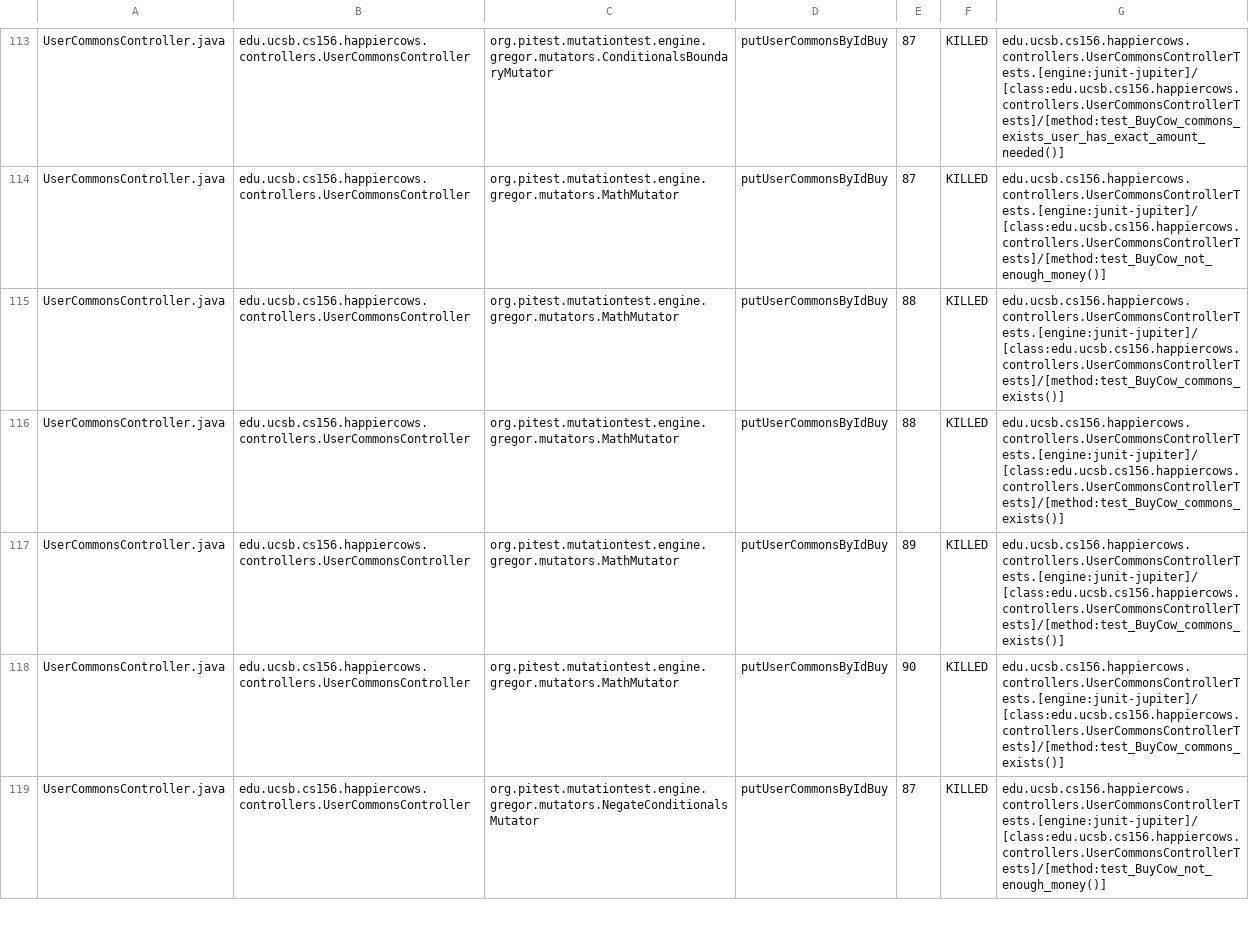
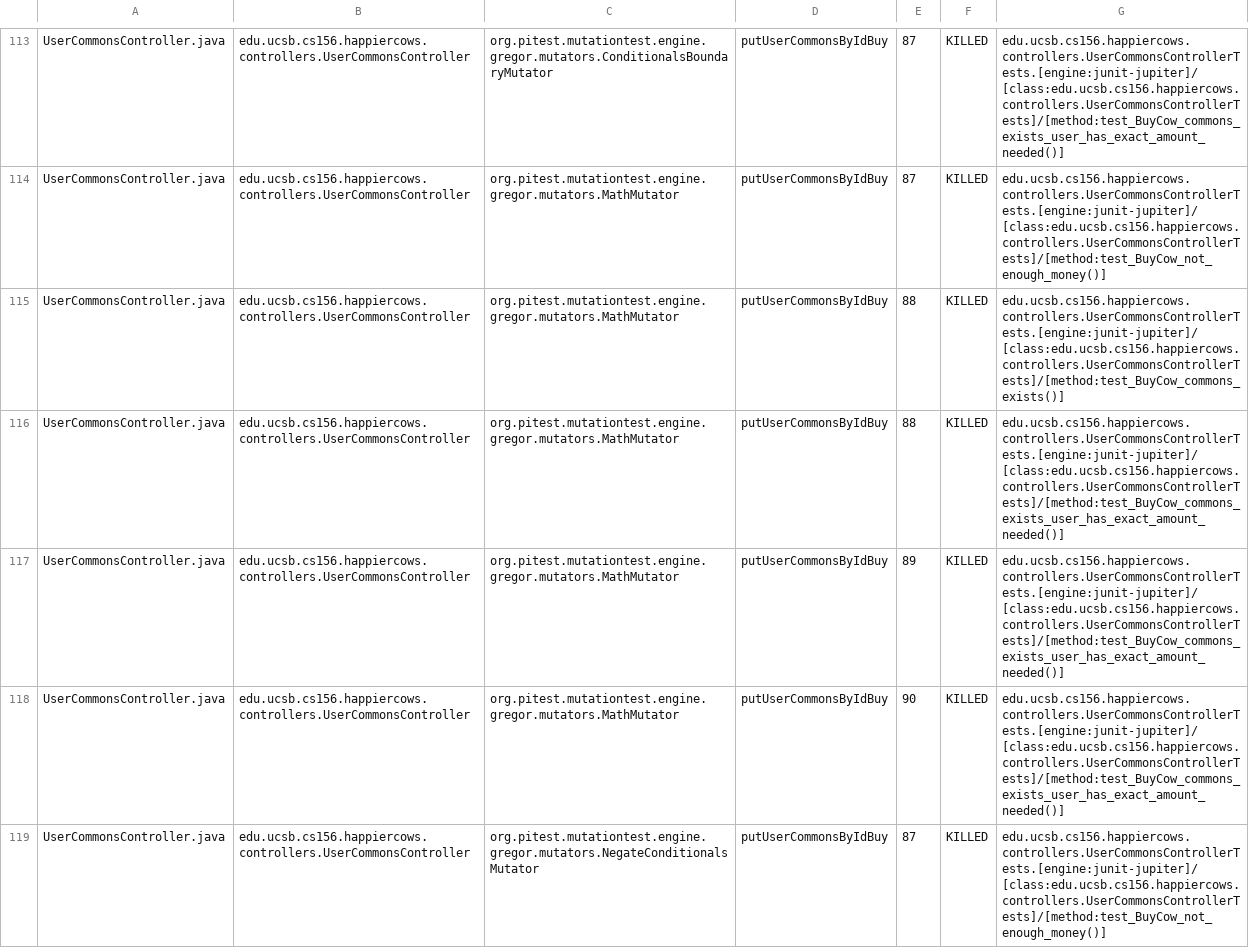
Before and after one commit to ucsb-cs156-f24/proj-happycows-f24-10, a CSV file: prs/33/pitest/mutations.csv, drawn as a sheet; only a part is shown, gaps mark what is left out; the diff covers the shown part only.

Commit message:
Deploying to gh-pages from @ ucsb-cs156-f24/proj-happycows-f24-10@7211beeb95045d135794c56cecc6b1a8bd65a293 🚀

```diff
--- a/prs/33/pitest/mutations.csv
+++ b/prs/33/pitest/mutations.csv
@@ -115,5 +115,5 @@ UserCommonsController.java,edu.ucsb.cs156.happiercows.controllers.UserCommonsCon
 UserCommonsController.java,edu.ucsb.cs156.happiercows.controllers.UserCommonsController,org.pitest.mutationtest.engine.gregor.mutators.MathMutator,putUserCommonsByIdBuy,88,KILLED,edu.ucsb.cs156.happiercows.controllers.UserCommonsControllerTests.[engine:junit-jupiter]/[class:edu.ucsb.cs156.happiercows.controllers.UserCommonsControllerTests]/[method:test_BuyCow_commons_exists()]
-UserCommonsController.java,edu.ucsb.cs156.happiercows.controllers.UserCommonsController,org.pitest.mutationtest.engine.gregor.mutators.MathMutator,putUserCommonsByIdBuy,88,KILLED,edu.ucsb.cs156.happiercows.controllers.UserCommonsControllerTests.[engine:junit-jupiter]/[class:edu.ucsb.cs156.happiercows.controllers.UserCommonsControllerTests]/[method:test_BuyCow_commons_exists()]
-UserCommonsController.java,edu.ucsb.cs156.happiercows.controllers.UserCommonsController,org.pitest.mutationtest.engine.gregor.mutators.MathMutator,putUserCommonsByIdBuy,89,KILLED,edu.ucsb.cs156.happiercows.controllers.UserCommonsControllerTests.[engine:junit-jupiter]/[class:edu.ucsb.cs156.happiercows.controllers.UserCommonsControllerTests]/[method:test_BuyCow_commons_exists()]
-UserCommonsController.java,edu.ucsb.cs156.happiercows.controllers.UserCommonsController,org.pitest.mutationtest.engine.gregor.mutators.MathMutator,putUserCommonsByIdBuy,90,KILLED,edu.ucsb.cs156.happiercows.controllers.UserCommonsControllerTests.[engine:junit-jupiter]/[class:edu.ucsb.cs156.happiercows.controllers.UserCommonsControllerTests]/[method:test_BuyCow_commons_exists()]
+UserCommonsController.java,edu.ucsb.cs156.happiercows.controllers.UserCommonsController,org.pitest.mutationtest.engine.gregor.mutators.MathMutator,putUserCommonsByIdBuy,88,KILLED,edu.ucsb.cs156.happiercows.controllers.UserCommonsControllerTests.[engine:junit-jupiter]/[class:edu.ucsb.cs156.happiercows.controllers.UserCommonsControllerTests]/[method:test_BuyCow_commons_exists_user_has_exact_amount_needed()]
+UserCommonsController.java,edu.ucsb.cs156.happiercows.controllers.UserCommonsController,org.pitest.mutationtest.engine.gregor.mutators.MathMutator,putUserCommonsByIdBuy,89,KILLED,edu.ucsb.cs156.happiercows.controllers.UserCommonsControllerTests.[engine:junit-jupiter]/[class:edu.ucsb.cs156.happiercows.controllers.UserCommonsControllerTests]/[method:test_BuyCow_commons_exists_user_has_exact_amount_needed()]
+UserCommonsController.java,edu.ucsb.cs156.happiercows.controllers.UserCommonsController,org.pitest.mutationtest.engine.gregor.mutators.MathMutator,putUserCommonsByIdBuy,90,KILLED,edu.ucsb.cs156.happiercows.controllers.UserCommonsControllerTests.[engine:junit-jupiter]/[class:edu.ucsb.cs156.happiercows.controllers.UserCommonsControllerTests]/[method:test_BuyCow_commons_exists_user_has_exact_amount_needed()]
 UserCommonsController.java,edu.ucsb.cs156.happiercows.controllers.UserCommonsController,org.pitest.mutationtest.engine.gregor.mutators.NegateConditionalsMutator,putUserCommonsByIdBuy,87,KILLED,edu.ucsb.cs156.happiercows.controllers.UserCommonsControllerTests.[engine:junit-jupiter]/[class:edu.ucsb.cs156.happiercows.controllers.UserCommonsControllerTests]/[method:test_BuyCow_not_enough_money()]
```
Also changed, not shown: 45 edited cells elsewhere in this file, 49 other files.
